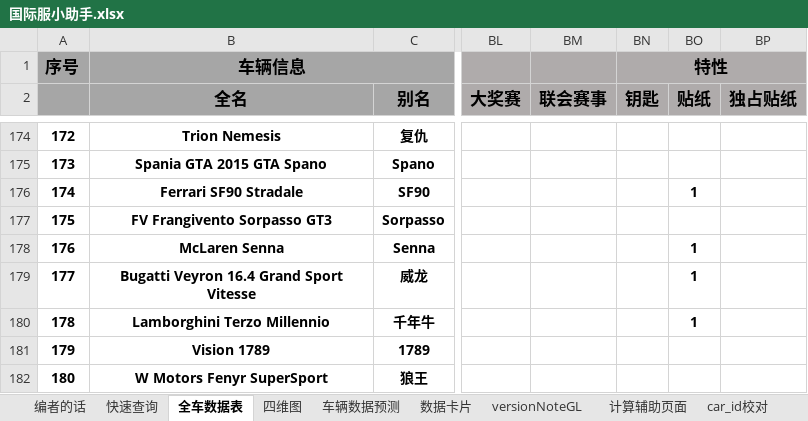
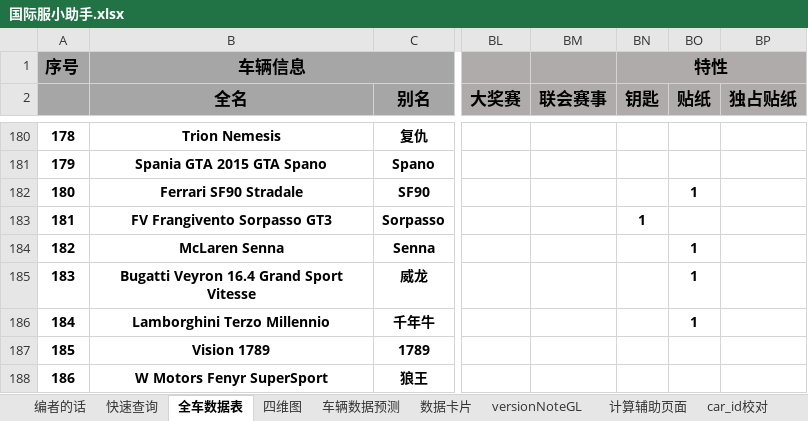
Before and after one commit to a9helper/a9-data, an Excel workbook: 国际服小助手.xlsx, sheet 全车数据表, drawn as a sheet; only a part is shown, gaps mark what is left out; values as stored, in another font and other column widths than the file's, no borders; charts and pictures and conditional formats not drawn; addresses are those after the commit; the diff covers the shown part only; the diff names each change by its address in the sheet, - before the commit and + after, or states it on an @@ line.

```diff
--- a/国际服小助手.xlsx (sheet 全车数据表)
+++ b/国际服小助手.xlsx (sheet 全车数据表)
@@ column A renumbered from row 59 down @@
-BN183 (钥匙): (empty)
+BN183 (钥匙): 1
```
Also changed, not shown: 6 added rows, 27 edited cells and cell formats elsewhere in this sheet, sheet 数据卡片, sheet 四维图, sheet versionNoteGL, formulas that keep their value, charts or pictures, 国服小助手.xlsx, 1 other file.
